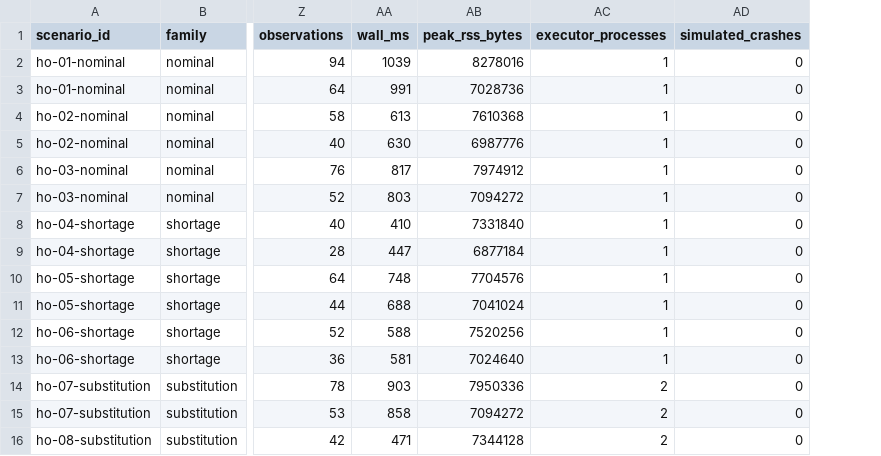
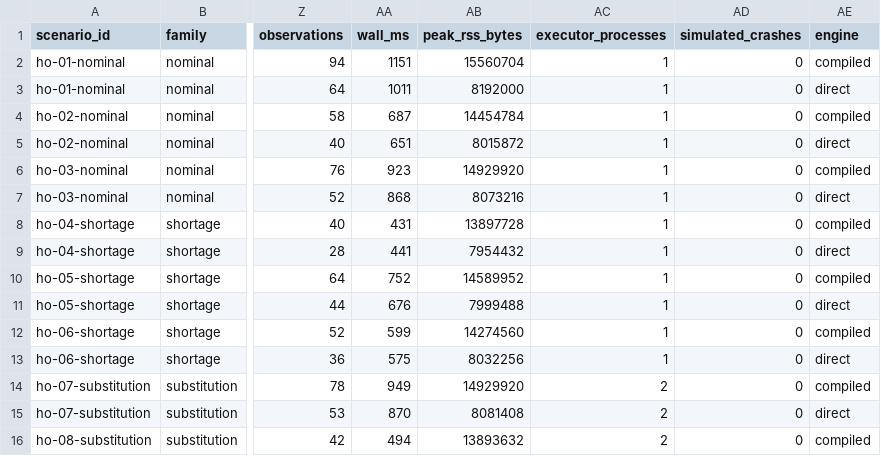
Before and after one commit to evanbarke/Revolve, a CSV file: results/jetson-held-out-scripted/results.csv, drawn as a sheet; only a part is shown, gaps mark what is left out; the diff covers the shown part only; the diff names each change by its address in the sheet, - before the commit and + after, or states it on an @@ line.

```diff
--- a/results/jetson-held-out-scripted/results.csv
+++ b/results/jetson-held-out-scripted/results.csv
+column AE (engine), rows 2-16: compiled | direct | compiled | direct | compiled | direct | compiled | direct | compiled | direct | compiled | direct | compiled | direct | compiled
-AA2 (wall_ms): 1039
+AA2 (wall_ms): 1151
-AB2 (peak_rss_bytes): 8278016
+AB2 (peak_rss_bytes): 15560704
-AA3 (wall_ms): 991
+AA3 (wall_ms): 1011
-AB3 (peak_rss_bytes): 7028736
+AB3 (peak_rss_bytes): 8192000
-AA4 (wall_ms): 613
+AA4 (wall_ms): 687
-AB4 (peak_rss_bytes): 7610368
+AB4 (peak_rss_bytes): 14454784
-AA5 (wall_ms): 630
+AA5 (wall_ms): 651
-AB5 (peak_rss_bytes): 6987776
+AB5 (peak_rss_bytes): 8015872
-AA6 (wall_ms): 817
+AA6 (wall_ms): 923
-AB6 (peak_rss_bytes): 7974912
+AB6 (peak_rss_bytes): 14929920
-AA7 (wall_ms): 803
+AA7 (wall_ms): 868
-AB7 (peak_rss_bytes): 7094272
+AB7 (peak_rss_bytes): 8073216
-AA8 (wall_ms): 410
+AA8 (wall_ms): 431
-AB8 (peak_rss_bytes): 7331840
+AB8 (peak_rss_bytes): 13897728
-AA9 (wall_ms): 447
+AA9 (wall_ms): 441
-AB9 (peak_rss_bytes): 6877184
+AB9 (peak_rss_bytes): 7954432
-AA10 (wall_ms): 748
+AA10 (wall_ms): 752
-AB10 (peak_rss_bytes): 7704576
+AB10 (peak_rss_bytes): 14589952
-AA11 (wall_ms): 688
+AA11 (wall_ms): 676
-AB11 (peak_rss_bytes): 7041024
+AB11 (peak_rss_bytes): 7999488
-AA12 (wall_ms): 588
+AA12 (wall_ms): 599
-AB12 (peak_rss_bytes): 7520256
+AB12 (peak_rss_bytes): 14274560
-AA13 (wall_ms): 581
+AA13 (wall_ms): 575
-AB13 (peak_rss_bytes): 7024640
+AB13 (peak_rss_bytes): 8032256
-AA14 (wall_ms): 903
+AA14 (wall_ms): 949
-AB14 (peak_rss_bytes): 7950336
+AB14 (peak_rss_bytes): 14929920
-AA15 (wall_ms): 858
+AA15 (wall_ms): 870
-AB15 (peak_rss_bytes): 7094272
+AB15 (peak_rss_bytes): 8081408
-AA16 (wall_ms): 471
+AA16 (wall_ms): 494
-AB16 (peak_rss_bytes): 7344128
+AB16 (peak_rss_bytes): 13893632
```
Also changed, not shown: 122 edited cells elsewhere in this file, 12 other files.
